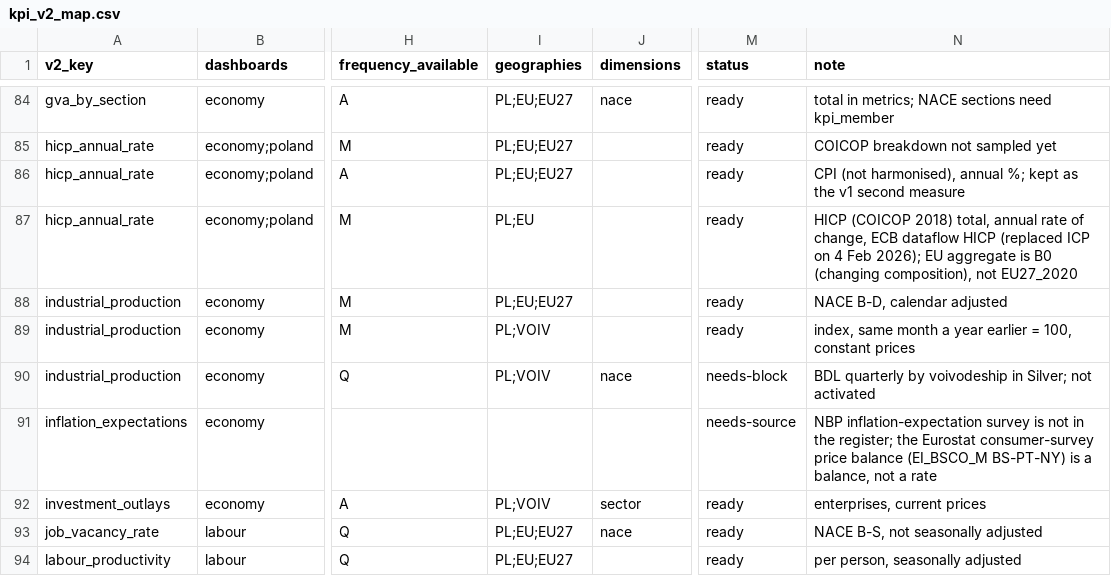
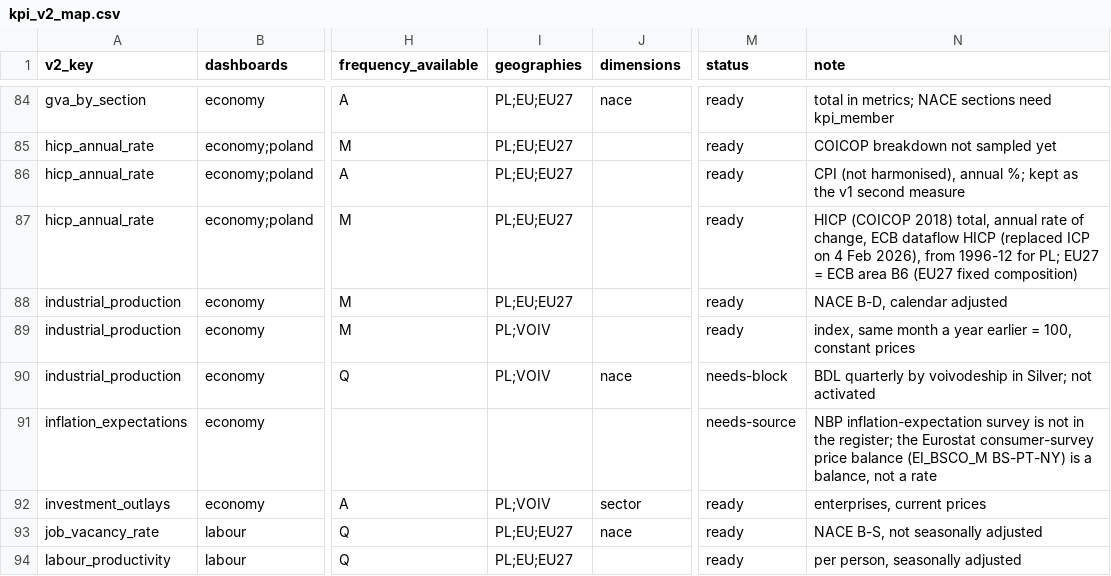
Before and after one commit to zohelo/zohelo-data, a CSV file: warehouse/seeds/kpi_v2_map.csv, drawn as a sheet; only a part is shown, gaps mark what is left out; the diff names each change by its address in the sheet, - before the commit and + after, or states it on an @@ line.

```diff
--- a/warehouse/seeds/kpi_v2_map.csv
+++ b/warehouse/seeds/kpi_v2_map.csv
-I87 (geographies): PL;EU
+I87 (geographies): PL;EU;EU27
-N87 (note): …4 Feb 2026); EU aggregate is B0 (changing composition), not EU27_2020
+N87 (note): …4 Feb 2026), from 1996-12 for PL; EU27 = ECB area B6 (EU27 fixed composition)
```
Also changed, not shown: 4 other files.
